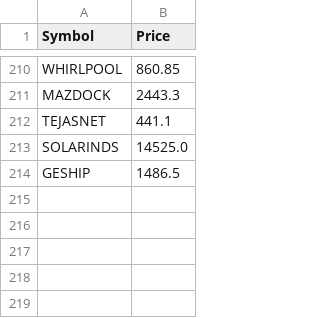
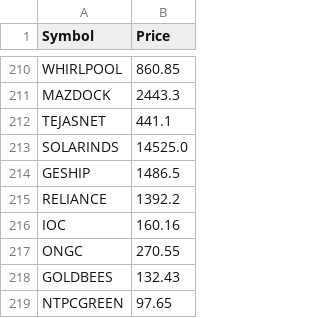
Before and after one commit to rajeck1234/stock7, a CSV file: start_price.csv, drawn as a sheet; only a part is shown, gaps mark what is left out.

Commit message:
Update start_price.csv

```diff
--- a/start_price.csv
+++ b/start_price.csv
@@ -214 +214,6 @@ SOLARINDS,14525.0
 GESHIP,1486.5
+RELIANCE,1392.2
+IOC,160.16
+ONGC,270.55
+GOLDBEES,132.43
+NTPCGREEN,97.65
```
